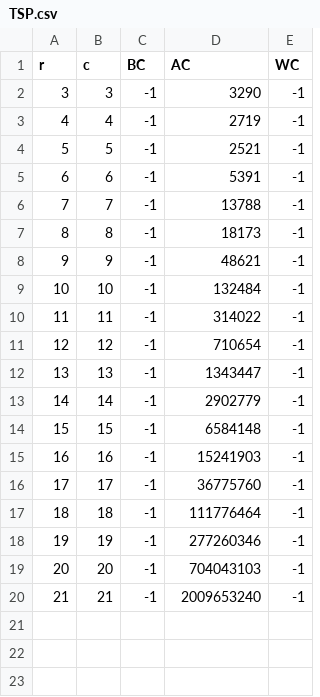
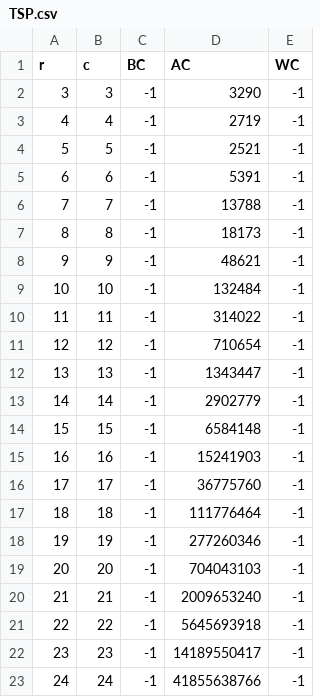
Before and after one commit to Sirjandeep-Singh/Analysis-and-Design-of-Algorithms-Lab, a CSV file: out/production/A&DA JAVA LAB/LAB9/Data/TSP.csv, drawn as a sheet; the diff names each change by its address in the sheet, - before the commit and + after, or states it on an @@ line.

```diff
--- a/out/production/A&DA JAVA LAB/LAB9/Data/TSP.csv
+++ b/out/production/A&DA JAVA LAB/LAB9/Data/TSP.csv
+row 21: 22 | 22 | -1 | 5645693918 | -1
+row 22: 23 | 23 | -1 | 14189550417 | -1
+row 23: 24 | 24 | -1 | 41855638766 | -1
```
Also changed, not shown: out/production/A&DA JAVA LAB/LAB9/Data/NQueens.csv, out/production/A&DA JAVA LAB/LAB9/Data/PairShortestPath.csv, 22 other files.
